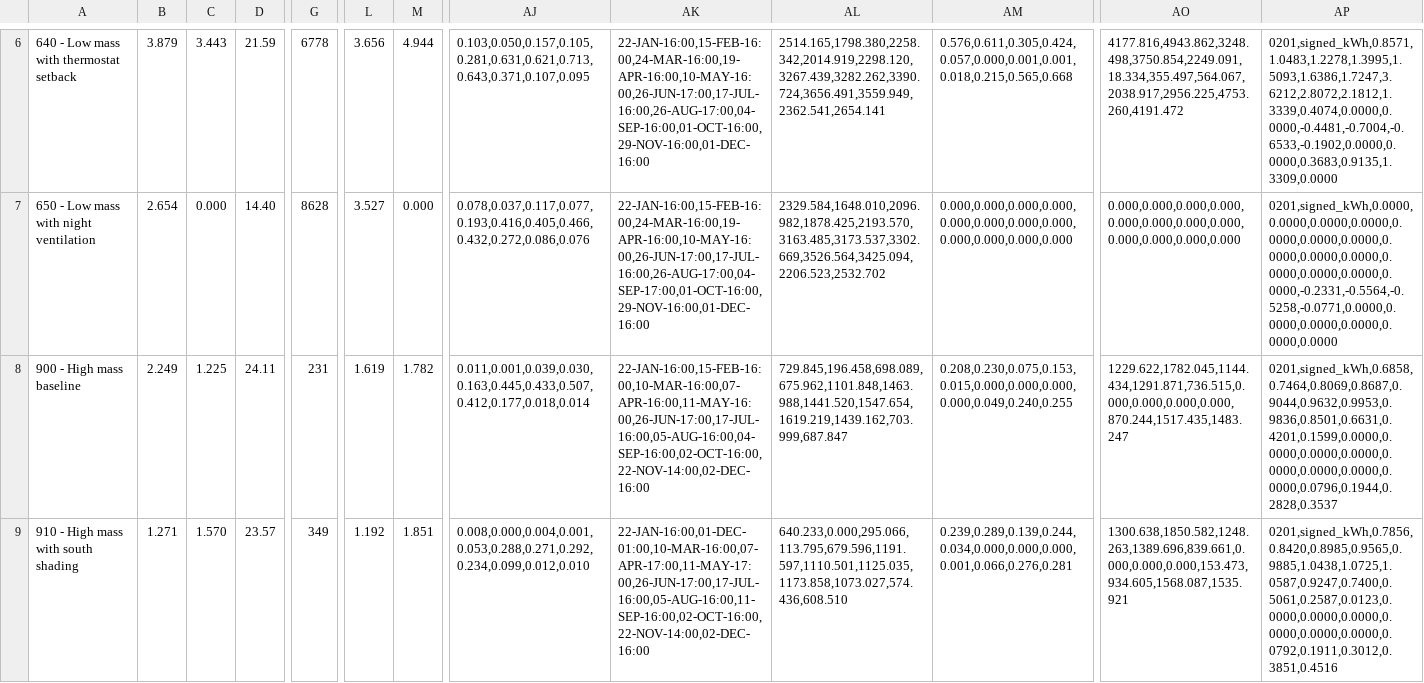
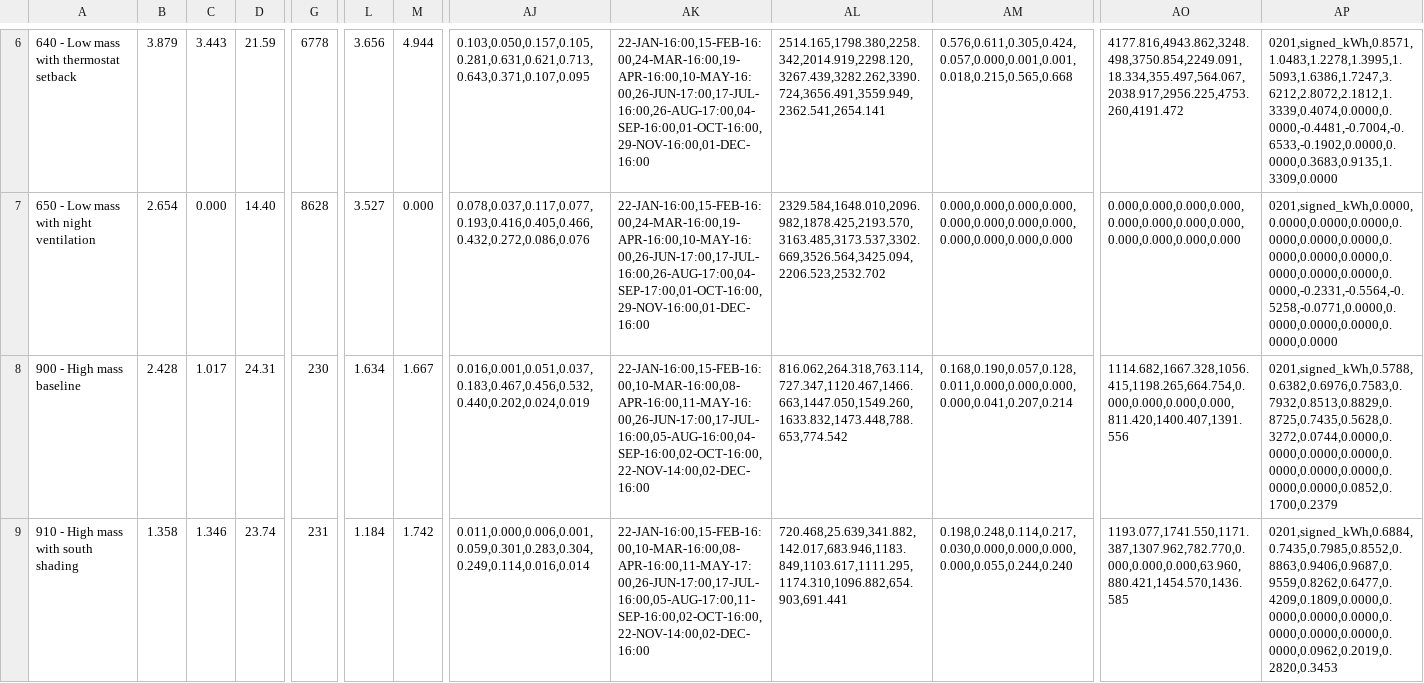
Before and after one commit to anchapin/fluxion, a CSV file: data/reference/section7/workflow_results.csv, drawn as a sheet; only a part is shown, gaps mark what is left out; the diff covers the shown part only; the diff names each change by its address in the sheet, - before the commit and + after, or states it on an @@ line.

```diff
--- a/data/reference/section7/workflow_results.csv
+++ b/data/reference/section7/workflow_results.csv
-B8: 2.249
+B8: 2.428
-C8: 1.225
+C8: 1.017
-D8: 24.11
+D8: 24.31
-G8: 231
+G8: 230
-L8: 1.619
+L8: 1.634
-M8: 1.782
+M8: 1.667
-AJ8: 0.011,0.001,0.039,0.030,0.163,0.445,0.433,0.507,0.412,0.177,0.018,0.014
+AJ8: 0.016,0.001,0.051,0.037,0.183,0.467,0.456,0.532,0.440,0.202,0.024,0.019
-AK8: 22-JAN-16:00,15-FEB-16:00,10-MAR-16:00,07-APR-16:00,11-MAY-16:00,26-JUN-17:00,17-JUL-16:00,05-AUG-16:00,04-SEP-16:00,02-OCT-16:00,22-NOV-14:00,02-DEC-16:00
+AK8: 22-JAN-16:00,15-FEB-16:00,10-MAR-16:00,08-APR-16:00,11-MAY-16:00,26-JUN-17:00,17-JUL-16:00,05-AUG-16:00,04-SEP-16:00,02-OCT-16:00,22-NOV-14:00,02-DEC-16:00
-AL8: 729.845,196.458,698.089,675.962,1101.848,1463.988,1441.520,1547.654,1619.219,1439.162,703.999,687.847
+AL8: 816.062,264.318,763.114,727.347,1120.467,1466.663,1447.050,1549.260,1633.832,1473.448,788.653,774.542
-AM8: 0.208,0.230,0.075,0.153,0.015,0.000,0.000,0.000,0.000,0.049,0.240,0.255
+AM8: 0.168,0.190,0.057,0.128,0.011,0.000,0.000,0.000,0.000,0.041,0.207,0.214
-AO8: 1229.622,1782.045,1144.434,1291.871,736.515,0.000,0.000,0.000,0.000,870.244,1517.435,1483.247
+AO8: 1114.682,1667.328,1056.415,1198.265,664.754,0.000,0.000,0.000,0.000,811.420,1400.407,1391.556
-AP8: 0201,signed_kWh,0.6858,0.7464,0.8069,0.8687,0.9044,0.9632,0.9953,0.9836,0.8501,0.6631,0.4201,0.1599,0.0000,0.0000,0.0000,0.0000,0.0000,0.0000,0.0000,0.0000,0.0796,0.1944,0.2828,0.3537
+AP8: 0201,signed_kWh,0.5788,0.6382,0.6976,0.7583,0.7932,0.8513,0.8829,0.8725,0.7435,0.5628,0.3272,0.0744,0.0000,0.0000,0.0000,0.0000,0.0000,0.0000,0.0000,0.0000,0.0000,0.0852,0.1700,0.2379
-B9: 1.271
+B9: 1.358
-C9: 1.570
+C9: 1.346
-D9: 23.57
+D9: 23.74
-G9: 349
+G9: 231
-L9: 1.192
+L9: 1.184
-M9: 1.851
+M9: 1.742
-AJ9: 0.008,0.000,0.004,0.001,0.053,0.288,0.271,0.292,0.234,0.099,0.012,0.010
+AJ9: 0.011,0.000,0.006,0.001,0.059,0.301,0.283,0.304,0.249,0.114,0.016,0.014
-AK9: 22-JAN-16:00,01-DEC-01:00,10-MAR-16:00,07-APR-17:00,11-MAY-17:00,26-JUN-17:00,17-JUL-16:00,05-AUG-16:00,11-SEP-16:00,02-OCT-16:00,22-NOV-14:00,02-DEC-16:00
+AK9: 22-JAN-16:00,15-FEB-16:00,10-MAR-16:00,08-APR-16:00,11-MAY-17:00,26-JUN-17:00,17-JUL-16:00,05-AUG-17:00,11-SEP-16:00,02-OCT-16:00,22-NOV-14:00,02-DEC-16:00
-AL9: 640.233,0.000,295.066,113.795,679.596,1191.597,1110.501,1125.035,1173.858,1073.027,574.436,608.510
+AL9: 720.468,25.639,341.882,142.017,683.946,1183.849,1103.617,1111.295,1174.310,1096.882,654.903,691.441
-AM9: 0.239,0.289,0.139,0.244,0.034,0.000,0.000,0.000,0.001,0.066,0.276,0.281
+AM9: 0.198,0.248,0.114,0.217,0.030,0.000,0.000,0.000,0.000,0.055,0.244,0.240
-AO9: 1300.638,1850.582,1248.263,1389.696,839.661,0.000,0.000,0.000,153.473,934.605,1568.087,1535.921
+AO9: 1193.077,1741.550,1171.387,1307.962,782.770,0.000,0.000,0.000,63.960,880.421,1454.570,1436.585
-AP9: 0201,signed_kWh,0.7856,0.8420,0.8985,0.9565,0.9885,1.0438,1.0725,1.0587,0.9247,0.7400,0.5061,0.2587,0.0123,0.0000,0.0000,0.0000,0.0000,0.0000,0.0000,0.0792,0.1911,0.3012,0.3851,0.4516
+AP9: 0201,signed_kWh,0.6884,0.7435,0.7985,0.8552,0.8863,0.9406,0.9687,0.9559,0.8262,0.6477,0.4209,0.1809,0.0000,0.0000,0.0000,0.0000,0.0000,0.0000,0.0000,0.0000,0.0962,0.2019,0.2820,0.3453
```
Also changed, not shown: 106 edited cells elsewhere in this file, data/reference/ashrae140/output_diff_baseline.csv, data/reference/section7/section621_outputs.csv, 5 other files.
